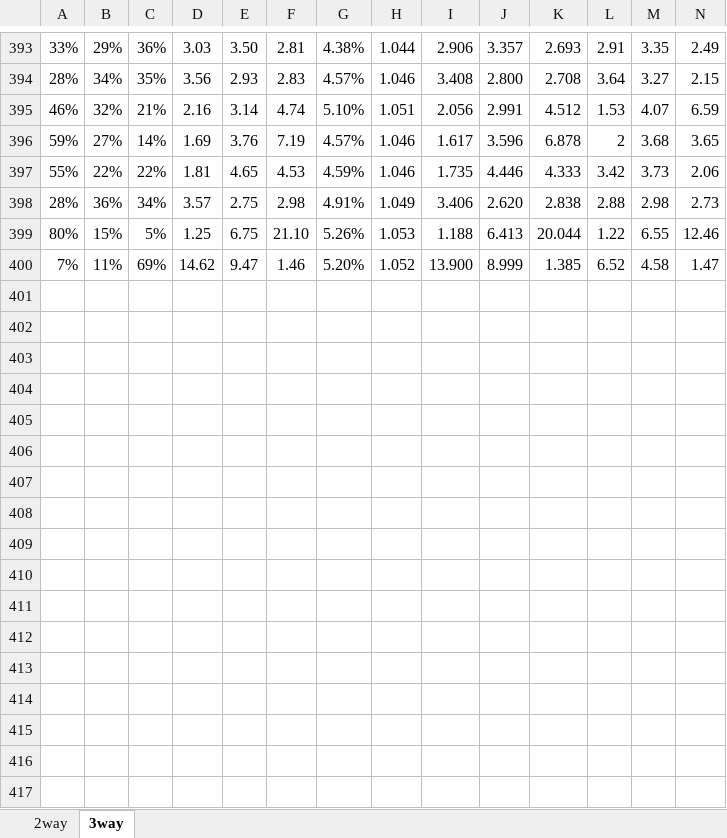
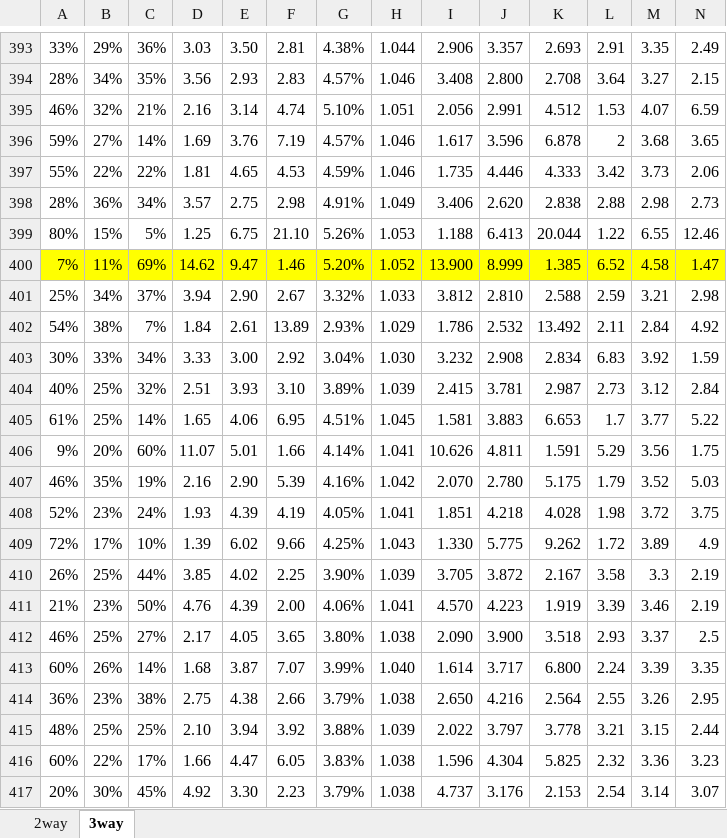
Before and after one commit to gitboyzorro5/FDAS, an Excel workbook: myodds.xlsx, sheet 3way, drawn as a sheet; only a part is shown, gaps mark what is left out; values as stored, in another font and other column widths than the file's, no borders; rows hold the shown columns only; the diff covers the shown part only; the diff names each change by its address in the sheet, - before the commit and + after, or states it on an @@ line.

Commit message:
updated myodds

```diff
--- a/myodds.xlsx (sheet 3way)
+++ b/myodds.xlsx (sheet 3way)
-A400:N400 fill: none
+A400:N400 fill: #FFFF00
+row 401: 25% | 34% | 37% | 3.94 | 2.90 | 2.67 | 3.32% | 1.033 | 3.812 | 2.810 | 2.588 | 2.59 | 3.21 | 2.98
+row 402: 54% | 38% | 7% | 1.84 | 2.61 | 13.89 | 2.93% | 1.029 | 1.786 | 2.532 | 13.492 | 2.11 | 2.84 | 4.92
+row 403: 30% | 33% | 34% | 3.33 | 3.00 | 2.92 | 3.04% | 1.030 | 3.232 | 2.908 | 2.834 | 6.83 | 3.92 | 1.59
+row 404: 40% | 25% | 32% | 2.51 | 3.93 | 3.10 | 3.89% | 1.039 | 2.415 | 3.781 | 2.987 | 2.73 | 3.12 | 2.84
+row 405: 61% | 25% | 14% | 1.65 | 4.06 | 6.95 | 4.51% | 1.045 | 1.581 | 3.883 | 6.653 | 1.7 | 3.77 | 5.22
+row 406: 9% | 20% | 60% | 11.07 | 5.01 | 1.66 | 4.14% | 1.041 | 10.626 | 4.811 | 1.591 | 5.29 | 3.56 | 1.75
+row 407: 46% | 35% | 19% | 2.16 | 2.90 | 5.39 | 4.16% | 1.042 | 2.070 | 2.780 | 5.175 | 1.79 | 3.52 | 5.03
+row 408: 52% | 23% | 24% | 1.93 | 4.39 | 4.19 | 4.05% | 1.041 | 1.851 | 4.218 | 4.028 | 1.98 | 3.72 | 3.75
+row 409: 72% | 17% | 10% | 1.39 | 6.02 | 9.66 | 4.25% | 1.043 | 1.330 | 5.775 | 9.262 | 1.72 | 3.89 | 4.9
+row 410: 26% | 25% | 44% | 3.85 | 4.02 | 2.25 | 3.90% | 1.039 | 3.705 | 3.872 | 2.167 | 3.58 | 3.3 | 2.19
+row 411: 21% | 23% | 50% | 4.76 | 4.39 | 2.00 | 4.06% | 1.041 | 4.570 | 4.223 | 1.919 | 3.39 | 3.46 | 2.19
+row 412: 46% | 25% | 27% | 2.17 | 4.05 | 3.65 | 3.80% | 1.038 | 2.090 | 3.900 | 3.518 | 2.93 | 3.37 | 2.5
+row 413: 60% | 26% | 14% | 1.68 | 3.87 | 7.07 | 3.99% | 1.040 | 1.614 | 3.717 | 6.800 | 2.24 | 3.39 | 3.35
+row 414: 36% | 23% | 38% | 2.75 | 4.38 | 2.66 | 3.79% | 1.038 | 2.650 | 4.216 | 2.564 | 2.55 | 3.26 | 2.95
+row 415: 48% | 25% | 25% | 2.10 | 3.94 | 3.92 | 3.88% | 1.039 | 2.022 | 3.797 | 3.778 | 3.21 | 3.15 | 2.44
+row 416: 60% | 22% | 17% | 1.66 | 4.47 | 6.05 | 3.83% | 1.038 | 1.596 | 4.304 | 5.825 | 2.32 | 3.36 | 3.23
+row 417: 20% | 30% | 45% | 4.92 | 3.30 | 2.23 | 3.79% | 1.038 | 4.737 | 3.176 | 2.153 | 2.54 | 3.14 | 3.07
```
Also changed, not shown: 38 added rows and cell formats elsewhere in this sheet, sheet 2way, CS generator.xlsx, 2 other files.
